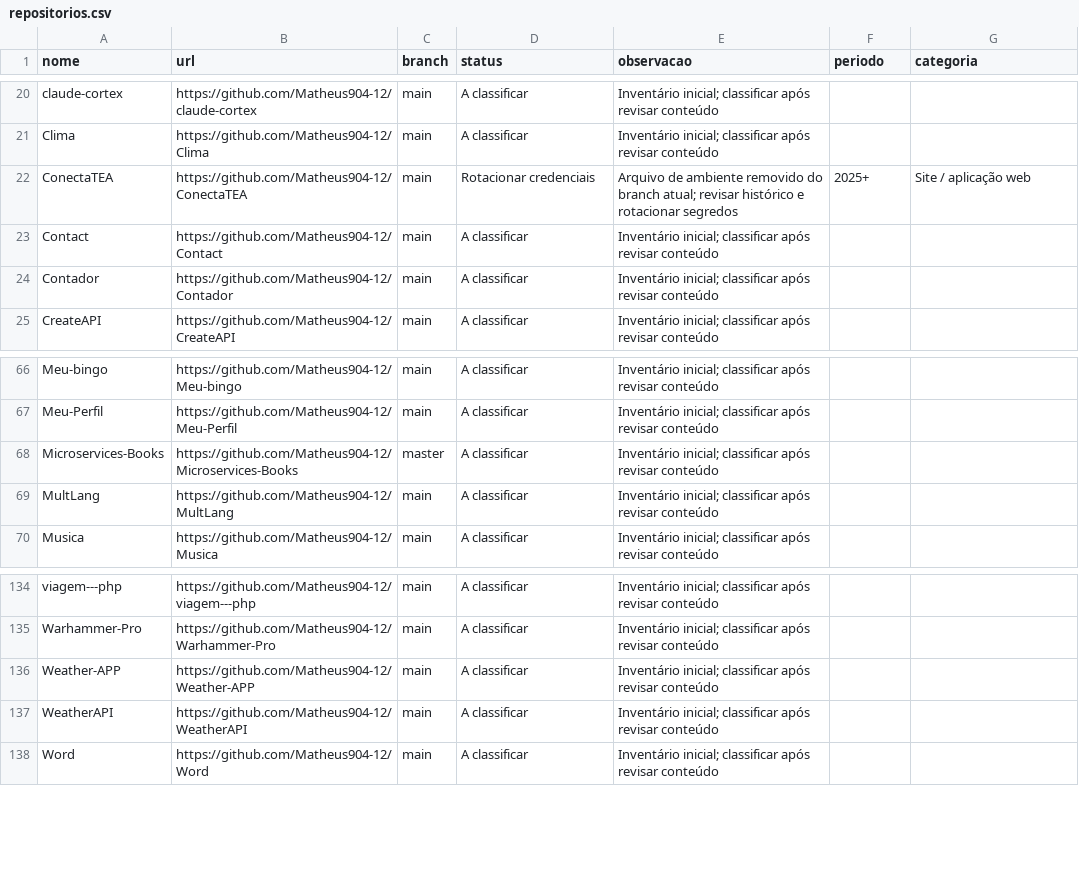
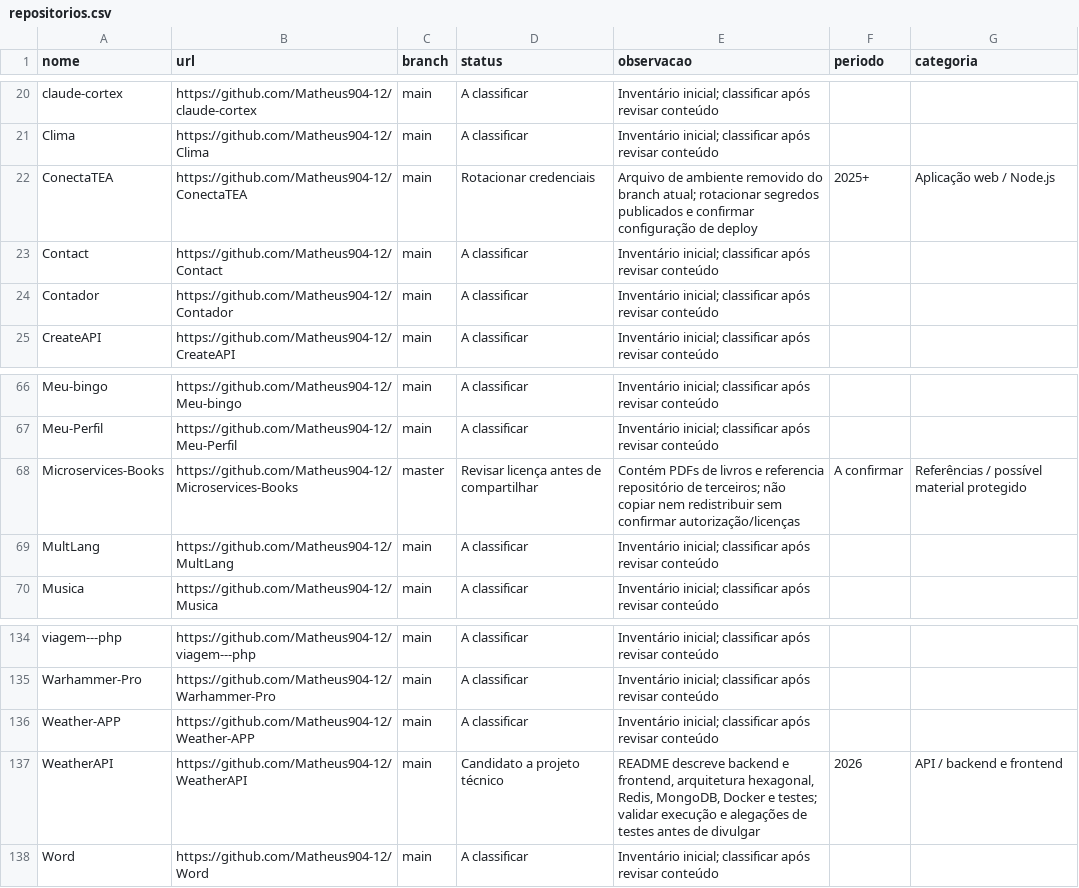
Before and after one commit to Matheus904-12/Super-Reposit-rio-de-Estudos, a CSV file: catalogo/repositorios.csv, drawn as a sheet; only a part is shown, gaps mark what is left out; the diff covers the shown part only.

Commit message:
catalogo: classificar projetos prioritarios com base nos READMEs

```diff
--- a/catalogo/repositorios.csv
+++ b/catalogo/repositorios.csv
@@ -21,3 +21,3 @@ nome,url,branch,status,observacao,periodo,categoria
 "Clima","https://github.com/Matheus904-12/Clima","main","A classificar","Inventário inicial; classificar após revisar conteúdo","",""
-"ConectaTEA","https://github.com/Matheus904-12/ConectaTEA","main","Rotacionar credenciais","Arquivo de ambiente removido do branch atual; revisar histórico e rotacionar segredos","2025+","Site / aplicação web"
+"ConectaTEA","https://github.com/Matheus904-12/ConectaTEA","main","Rotacionar credenciais","Arquivo de ambiente removido do branch atual; rotacionar segredos publicados e confirmar configuração de deploy","2025+","Aplicação web / Node.js"
 "Contact","https://github.com/Matheus904-12/Contact","main","A classificar","Inventário inicial; classificar após revisar conteúdo","",""
@@ -67,3 +67,3 @@ nome,url,branch,status,observacao,periodo,categoria
 "Meu-Perfil","https://github.com/Matheus904-12/Meu-Perfil","main","A classificar","Inventário inicial; classificar após revisar conteúdo","",""
-"Microservices-Books","https://github.com/Matheus904-12/Microservices-Books","master","A classificar","Inventário inicial; classificar após revisar conteúdo","",""
+"Microservices-Books","https://github.com/Matheus904-12/Microservices-Books","master","Revisar licença antes de compartilhar","Contém PDFs de livros e referencia repositório de terceiros; não copiar nem redistribuir sem confirmar autorização/licenças","A confirmar","Referências / possível material protegido"
 "MultLang","https://github.com/Matheus904-12/MultLang","main","A classificar","Inventário inicial; classificar após revisar conteúdo","",""
@@ -136,3 +136,3 @@ nome,url,branch,status,observacao,periodo,categoria
 "Weather-APP","https://github.com/Matheus904-12/Weather-APP","main","A classificar","Inventário inicial; classificar após revisar conteúdo","",""
-"WeatherAPI","https://github.com/Matheus904-12/WeatherAPI","main","A classificar","Inventário inicial; classificar após revisar conteúdo","",""
+"WeatherAPI","https://github.com/Matheus904-12/WeatherAPI","main","Candidato a projeto técnico","README descreve backend e frontend, arquitetura hexagonal, Redis, MongoDB, Docker e testes; validar execução e alegações de testes antes de divulgar","2026","API / backend e frontend"
 "Word","https://github.com/Matheus904-12/Word","main","A classificar","Inventário inicial; classificar após revisar conteúdo","",""
```
Also changed, not shown: 22 edited cells elsewhere in this file.
